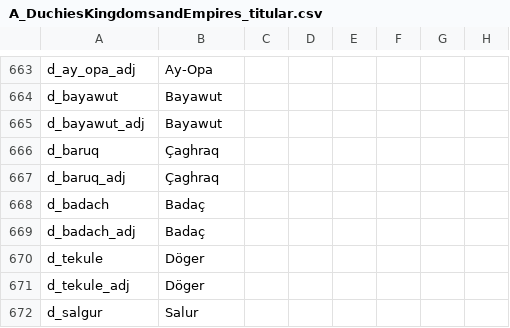
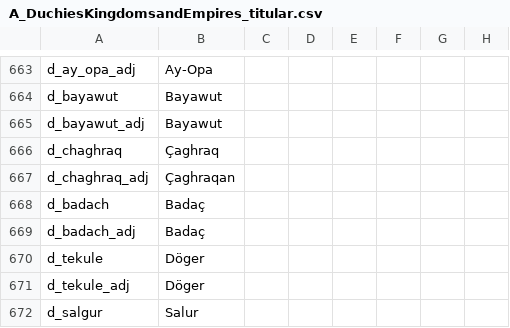
Before and after one commit to escalonn/sed2, a CSV file: build/SED2/localisation/A_DuchiesKingdomsandEmpires_titular.csv, drawn as a sheet; only a part is shown, gaps mark what is left out; the diff names each change by its address in the sheet, - before the commit and + after, or states it on an @@ line.

```diff
--- a/build/SED2/localisation/A_DuchiesKingdomsandEmpires_titular.csv
+++ b/build/SED2/localisation/A_DuchiesKingdomsandEmpires_titular.csv
-A666: d_baruq
+A666: d_chaghraq
-A667: d_baruq_adj
+A667: d_chaghraq_adj
-B667: Çaghraq
+B667: Çaghraqan
```
Also changed, not shown: 1 other file.
